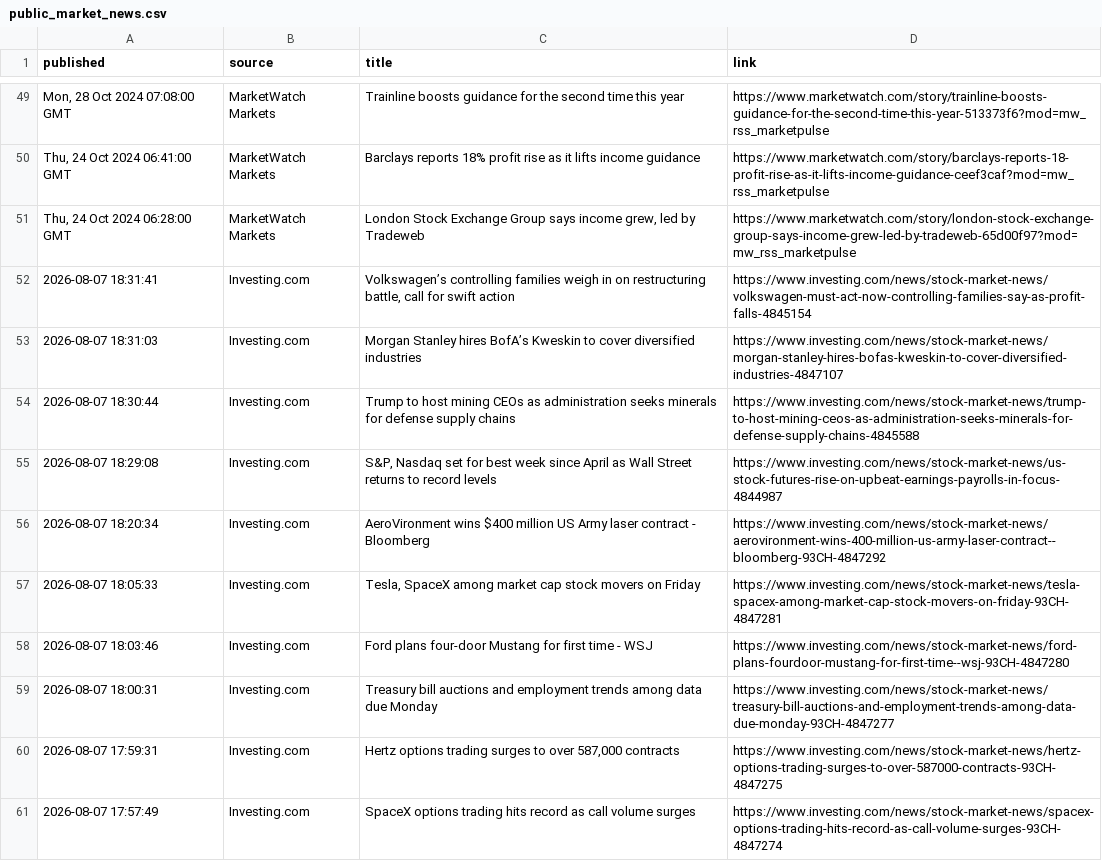
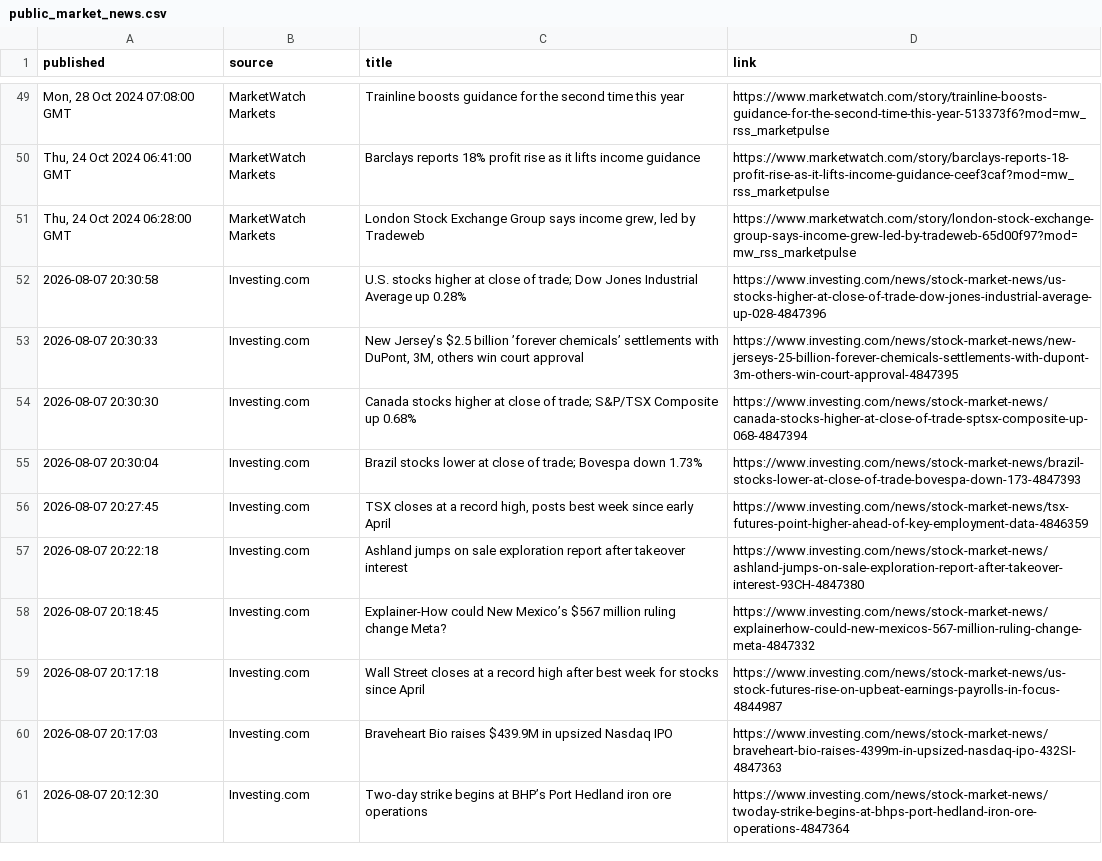
Before and after one commit to aivisionaryworld-blip/ai-insider-site, a CSV file: public_market_news.csv, drawn as a sheet; only a part is shown, gaps mark what is left out; the diff covers the shown part only.

```diff
--- a/public_market_news.csv
+++ b/public_market_news.csv
@@ -51,11 +51,11 @@ published,source,title,link
 "Thu, 24 Oct 2024 06:28:00 GMT",MarketWatch Markets,"London Stock Exchange Group says income grew, led by Tradeweb",https://www.marketwatch.com/story/london-stock-exchange-group-says-income-grew-led-by-tradeweb-65d00f97?mod=mw_rss_marketpulse
-2026-08-07 18:31:41,Investing.com,"Volkswagen’s controlling families weigh in on restructuring battle, call for swift action",https://www.investing.com/news/stock-market-news/volkswagen-must-act-now-controlling-families-say-as-profit-falls-4845154
-2026-08-07 18:31:03,Investing.com,Morgan Stanley hires BofA’s Kweskin to cover diversified industries,https://www.investing.com/news/stock-market-news/morgan-stanley-hires-bofas-kweskin-to-cover-diversified-industries-4847107
-2026-08-07 18:30:44,Investing.com,Trump to host mining CEOs as administration seeks minerals for defense supply chains,https://www.investing.com/news/stock-market-news/trump-to-host-mining-ceos-as-administration-seeks-minerals-for-defense-supply-chains-4845588
-2026-08-07 18:29:08,Investing.com,"S&P, Nasdaq set for best week since April as Wall Street returns to record levels",https://www.investing.com/news/stock-market-news/us-stock-futures-rise-on-upbeat-earnings-payrolls-in-focus-4844987
-2026-08-07 18:20:34,Investing.com,AeroVironment wins $400 million US Army laser contract - Bloomberg,https://www.investing.com/news/stock-market-news/aerovironment-wins-400-million-us-army-laser-contract--bloomberg-93CH-4847292
-2026-08-07 18:05:33,Investing.com,"Tesla, SpaceX among market cap stock movers on Friday",https://www.investing.com/news/stock-market-news/tesla-spacex-among-market-cap-stock-movers-on-friday-93CH-4847281
-2026-08-07 18:03:46,Investing.com,Ford plans four-door Mustang for first time - WSJ,https://www.investing.com/news/stock-market-news/ford-plans-fourdoor-mustang-for-first-time--wsj-93CH-4847280
-2026-08-07 18:00:31,Investing.com,Treasury bill auctions and employment trends among data due Monday,https://www.investing.com/news/stock-market-news/treasury-bill-auctions-and-employment-trends-among-data-due-monday-93CH-4847277
-2026-08-07 17:59:31,Investing.com,"Hertz options trading surges to over 587,000 contracts",https://www.investing.com/news/stock-market-news/hertz-options-trading-surges-to-over-587000-contracts-93CH-4847275
-2026-08-07 17:57:49,Investing.com,SpaceX options trading hits record as call volume surges,https://www.investing.com/news/stock-market-news/spacex-options-trading-hits-record-as-call-volume-surges-93CH-4847274
+2026-08-07 20:30:58,Investing.com,U.S. stocks higher at close of trade; Dow Jones Industrial Average up 0.28%,https://www.investing.com/news/stock-market-news/us-stocks-higher-at-close-of-trade-dow-jones-industrial-average-up-028-4847396
+2026-08-07 20:30:33,Investing.com,"New Jersey’s $2.5 billion ’forever chemicals’ settlements with DuPont, 3M, others win court approval",https://www.investing.com/news/stock-market-news/new-jerseys-25-billion-forever-chemicals-settlements-with-dupont-3m-others-win-court-approval-4847395
+2026-08-07 20:30:30,Investing.com,Canada stocks higher at close of trade; S&P/TSX Composite up 0.68%,https://www.investing.com/news/stock-market-news/canada-stocks-higher-at-close-of-trade-sptsx-composite-up-068-4847394
+2026-08-07 20:30:04,Investing.com,Brazil stocks lower at close of trade; Bovespa down 1.73%,https://www.investing.com/news/stock-market-news/brazil-stocks-lower-at-close-of-trade-bovespa-down-173-4847393
+2026-08-07 20:27:45,Investing.com,"TSX closes at a record high, posts best week since early April",https://www.investing.com/news/stock-market-news/tsx-futures-point-higher-ahead-of-key-employment-data-4846359
+2026-08-07 20:22:18,Investing.com,Ashland jumps on sale exploration report after takeover interest,https://www.investing.com/news/stock-market-news/ashland-jumps-on-sale-exploration-report-after-takeover-interest-93CH-4847380
+2026-08-07 20:18:45,Investing.com,Explainer-How could New Mexico’s $567 million ruling change Meta?,https://www.investing.com/news/stock-market-news/explainerhow-could-new-mexicos-567-million-ruling-change-meta-4847332
+2026-08-07 20:17:18,Investing.com,Wall Street closes at a record high after best week for stocks since April,https://www.investing.com/news/stock-market-news/us-stock-futures-rise-on-upbeat-earnings-payrolls-in-focus-4844987
+2026-08-07 20:17:03,Investing.com,Braveheart Bio raises $439.9M in upsized Nasdaq IPO,https://www.investing.com/news/stock-market-news/braveheart-bio-raises-4399m-in-upsized-nasdaq-ipo-432SI-4847363
+2026-08-07 20:12:30,Investing.com,Two-day strike begins at BHP’s Port Hedland iron ore operations,https://www.investing.com/news/stock-market-news/twoday-strike-begins-at-bhps-port-hedland-iron-ore-operations-4847364
```
Also changed, not shown: 10 added rows, 10 removed rows and 3 edited cells elsewhere in this file.
